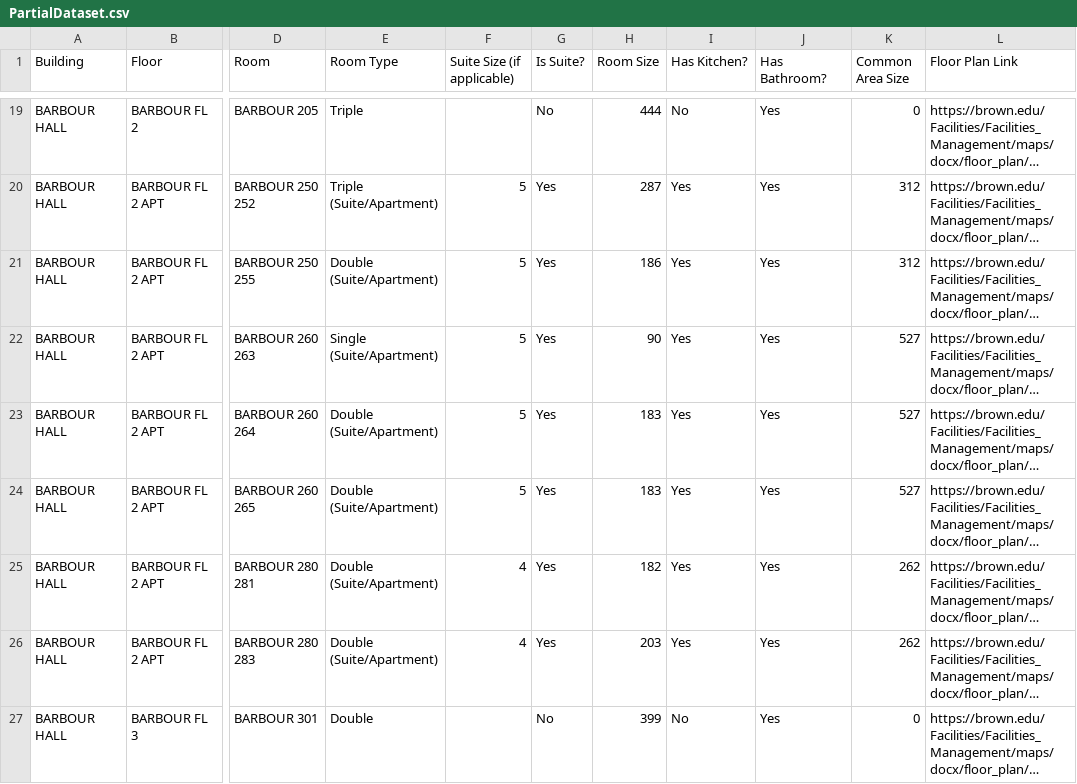
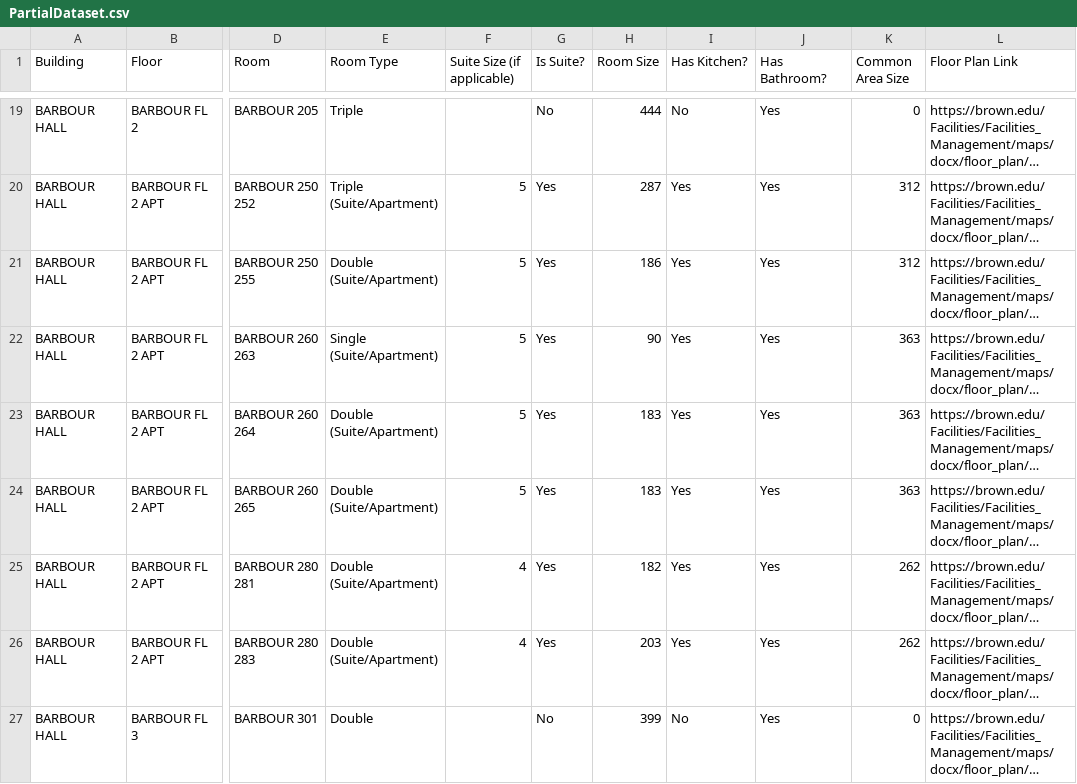
Before and after one commit to Brown-Dorm-Search/dorm-search, a CSV file: back-end/java/main/java/data/PartialDataset.csv, drawn as a sheet; only a part is shown, gaps mark what is left out; long unchanged cells end in …; the diff names each change by its address in the sheet, - before the commit and + after, or states it on an @@ line.

Commit message:
@fix: small error in partial dataset

```diff
--- a/back-end/java/main/java/data/PartialDataset.csv
+++ b/back-end/java/main/java/data/PartialDataset.csv
-K22:K24 (Common Area Size): 527
+K22:K24 (Common Area Size): 363
```
